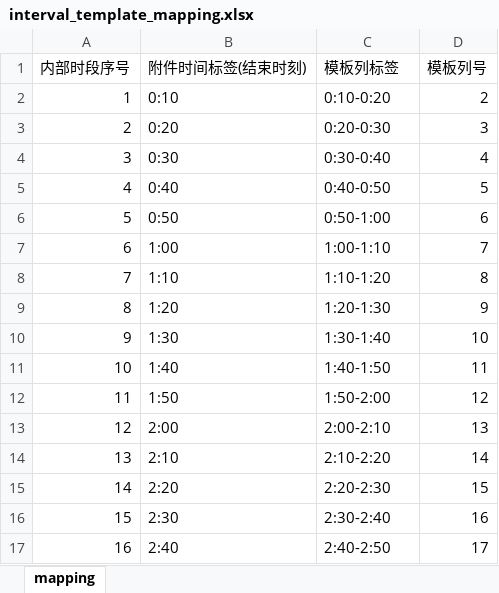
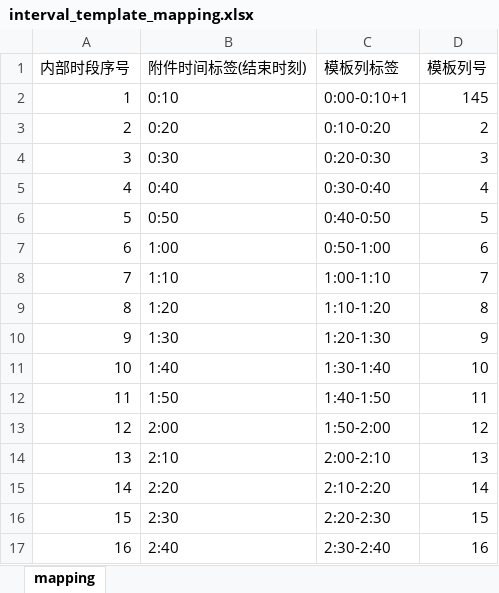
Before and after one commit to WWWwww-HHHhhh/2026_GS, an Excel workbook: All_Code/Q2/Results/Tables/interval_template_mapping.xlsx, sheet mapping, drawn as a sheet; only a part is shown; values as stored, in another font and other column widths than the file's, no borders; the diff covers the shown part only; the diff names each change by its address in the sheet, - before the commit and + after, or states it on an @@ line.

```diff
--- a/All_Code/Q2/Results/Tables/interval_template_mapping.xlsx (sheet mapping)
+++ b/All_Code/Q2/Results/Tables/interval_template_mapping.xlsx (sheet mapping)
-C2 (模板列标签): 0:10-0:20
+C2 (模板列标签): 0:00-0:10+1
-D2 (模板列号): 2
+D2 (模板列号): 145
-C3 (模板列标签): 0:20-0:30
+C3 (模板列标签): 0:10-0:20
-D3 (模板列号): 3
+D3 (模板列号): 2
-C4 (模板列标签): 0:30-0:40
+C4 (模板列标签): 0:20-0:30
-D4 (模板列号): 4
+D4 (模板列号): 3
-C5 (模板列标签): 0:40-0:50
+C5 (模板列标签): 0:30-0:40
-D5 (模板列号): 5
+D5 (模板列号): 4
-C6 (模板列标签): 0:50-1:00
+C6 (模板列标签): 0:40-0:50
-D6 (模板列号): 6
+D6 (模板列号): 5
-C7 (模板列标签): 1:00-1:10
+C7 (模板列标签): 0:50-1:00
-D7 (模板列号): 7
+D7 (模板列号): 6
-C8 (模板列标签): 1:10-1:20
+C8 (模板列标签): 1:00-1:10
-D8 (模板列号): 8
+D8 (模板列号): 7
-C9 (模板列标签): 1:20-1:30
+C9 (模板列标签): 1:10-1:20
-D9 (模板列号): 9
+D9 (模板列号): 8
-C10 (模板列标签): 1:30-1:40
+C10 (模板列标签): 1:20-1:30
-D10 (模板列号): 10
+D10 (模板列号): 9
-C11 (模板列标签): 1:40-1:50
+C11 (模板列标签): 1:30-1:40
-D11 (模板列号): 11
+D11 (模板列号): 10
-C12 (模板列标签): 1:50-2:00
+C12 (模板列标签): 1:40-1:50
-D12 (模板列号): 12
+D12 (模板列号): 11
-C13 (模板列标签): 2:00-2:10
+C13 (模板列标签): 1:50-2:00
-D13 (模板列号): 13
+D13 (模板列号): 12
-C14 (模板列标签): 2:10-2:20
+C14 (模板列标签): 2:00-2:10
-D14 (模板列号): 14
+D14 (模板列号): 13
-C15 (模板列标签): 2:20-2:30
+C15 (模板列标签): 2:10-2:20
-D15 (模板列号): 15
+D15 (模板列号): 14
-C16 (模板列标签): 2:30-2:40
+C16 (模板列标签): 2:20-2:30
-D16 (模板列号): 16
+D16 (模板列号): 15
-C17 (模板列标签): 2:40-2:50
+C17 (模板列标签): 2:30-2:40
-D17 (模板列号): 17
+D17 (模板列号): 16
```
Also changed, not shown: 256 edited cells elsewhere in this sheet, All_Code/Q2/Results/Tables/result2.xlsx, 10 other files.
